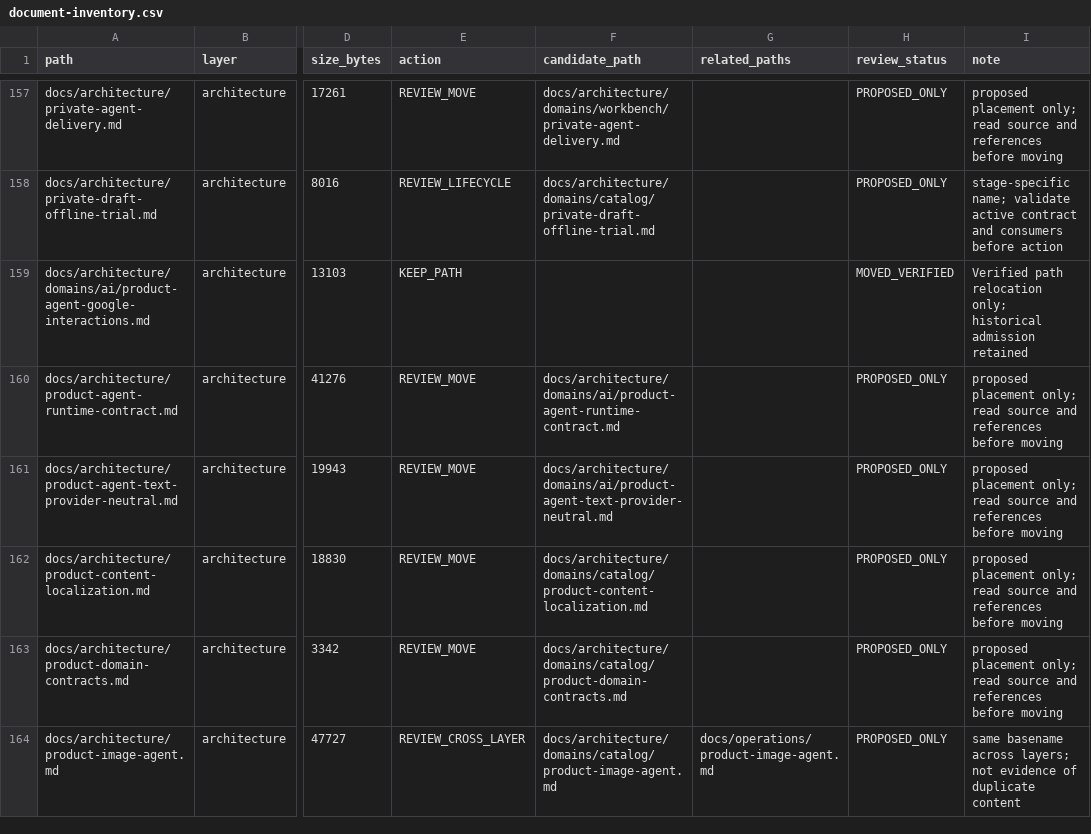
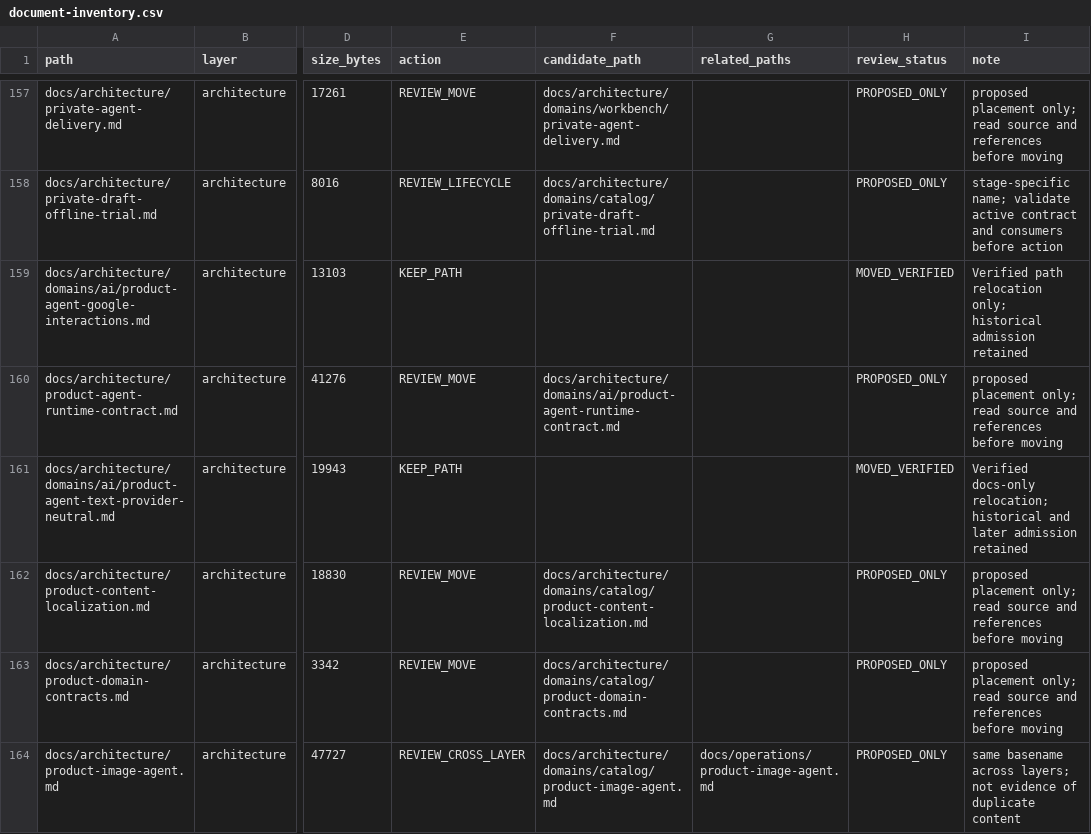
Before and after one commit to henryxu1008/shuomi-ai-commerce, a CSV file: docs/document-inventory.csv, drawn as a sheet; only a part is shown, gaps mark what is left out; the diff names each change by its address in the sheet, - before the commit and + after, or states it on an @@ line.

Commit message:
docs(ai): relocate Product Agent text provider-neutral contract (#1417)

```diff
--- a/docs/document-inventory.csv
+++ b/docs/document-inventory.csv
-A161 (path): docs/architecture/product-agent-text-provider-neutral.md
+A161 (path): docs/architecture/domains/ai/product-agent-text-provider-neutral.md
-E161 (action): REVIEW_MOVE
+E161 (action): KEEP_PATH
-F161 (candidate_path): docs/architecture/domains/ai/product-agent-text-provider-neutral.md
+F161 (candidate_path): (empty)
-H161 (review_status): PROPOSED_ONLY
+H161 (review_status): MOVED_VERIFIED
-I161 (note): proposed placement only; read source and references before moving
+I161 (note): Verified docs-only relocation; historical and later admission retained
```
Also changed, not shown: 12 other files.
